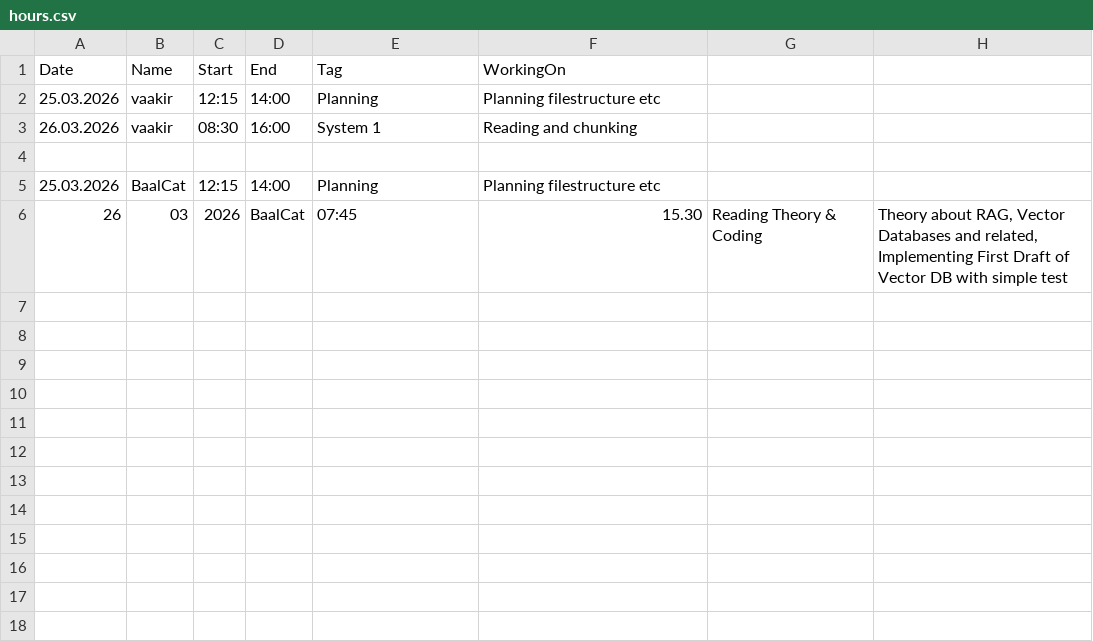
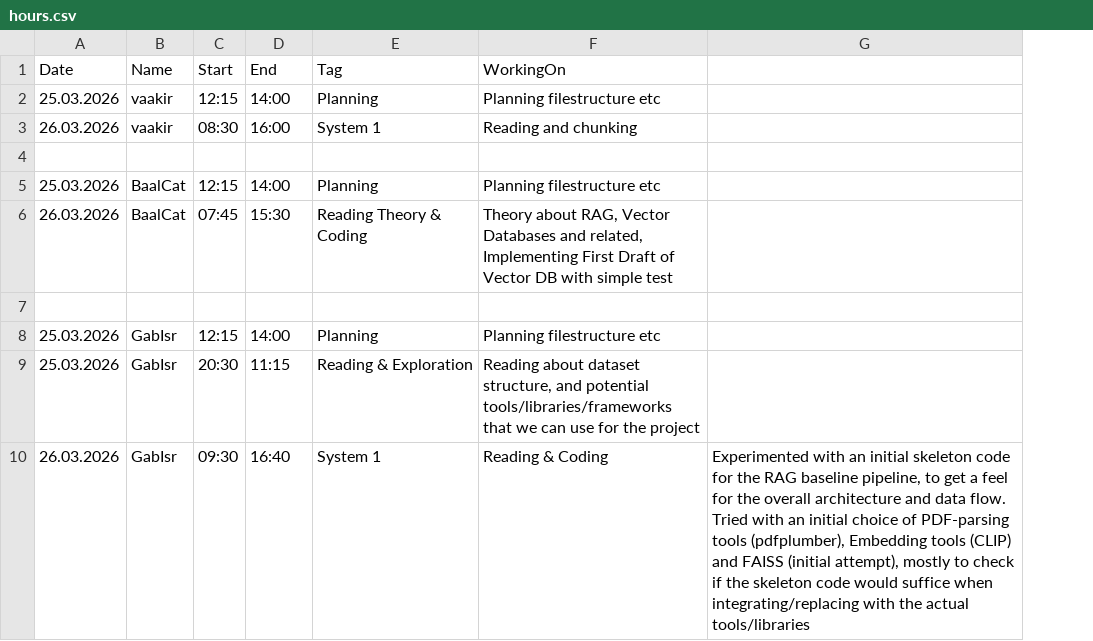
Before and after one commit to Vaakir/mRAG_on_MMDocIR, a CSV file: info/hours.csv, drawn as a sheet; removed rows and columns are numbered as before the commit, all else as after; the diff names each change by its address in the sheet, - before the commit and + after, or states it on an @@ line.

Commit message:
chore: Updating the hoursheet

```diff
--- a/info/hours.csv
+++ b/info/hours.csv
-column G, row 6: Reading Theory & Coding
-column H, row 6: Theory about RAG, Vector Databases and related, Implementing First Draft of Vector DB with simple test
+column G, empty
+row 6: 26.03.2026 | BaalCat | 07:45 | 15:30 | Reading Theory & Coding | Theory about RAG, Vector Databases and related, Implementing First Draft of Vector DB with simple test
-row 7: 26 | 03 | 2026 | BaalCat | 07:45 | 15.30 | Reading Theory & Coding | Theory about RAG, Vector Databases and related, Implementing First Draft of Vector DB with simple test
+row 7: (empty)
+row 8: 25.03.2026 | GabIsr | 12:15 | 14:00 | Planning | Planning filestructure etc
+row 9: 25.03.2026 | GabIsr | 20:30 | 11:15 | Reading & Exploration | Reading about dataset structure, and potential tools/libraries/frameworks that we can use for the project
+row 10: 26.03.2026 | GabIsr | 09:30 | 16:40 | System 1 | Reading & Coding | Experimented with an initial skeleton code for the RAG baseline pipeline, to get a feel for the overall architecture and data flow. Tried with an initial choice of PDF-parsing tools (pdfplumber), Embedding tools (CLIP) and FAISS (initial attempt), mostly to check if the skeleton code would suffice when integrating/replacing with the actual tools/libraries
```
